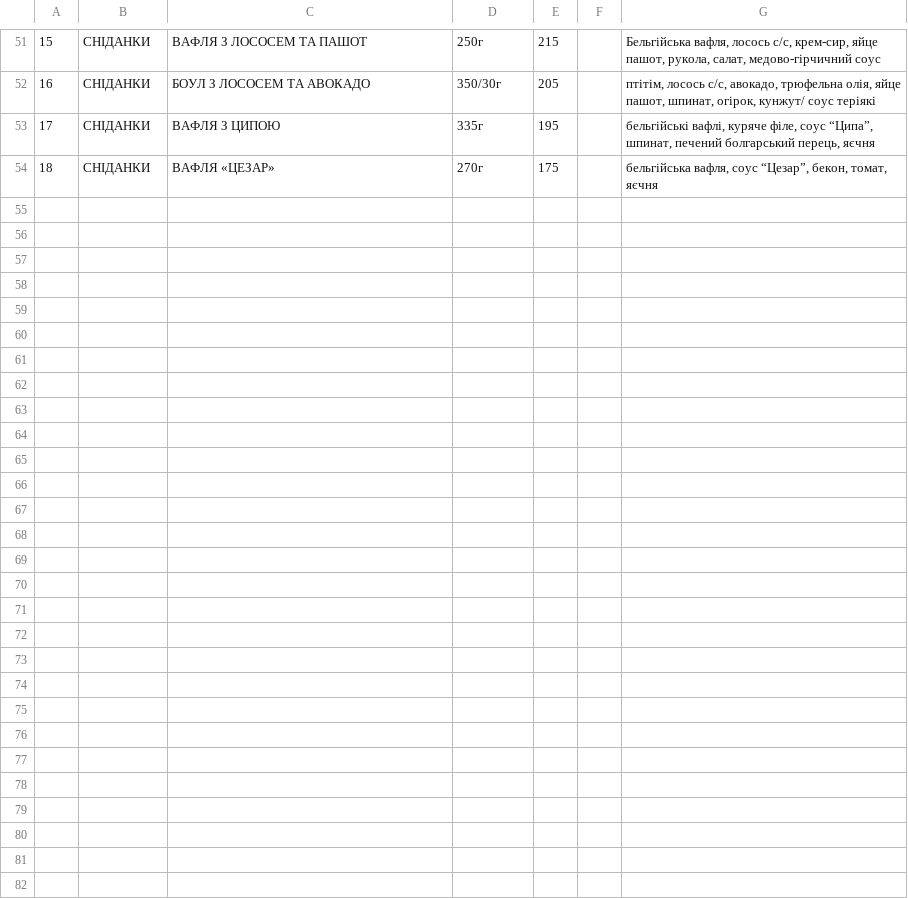
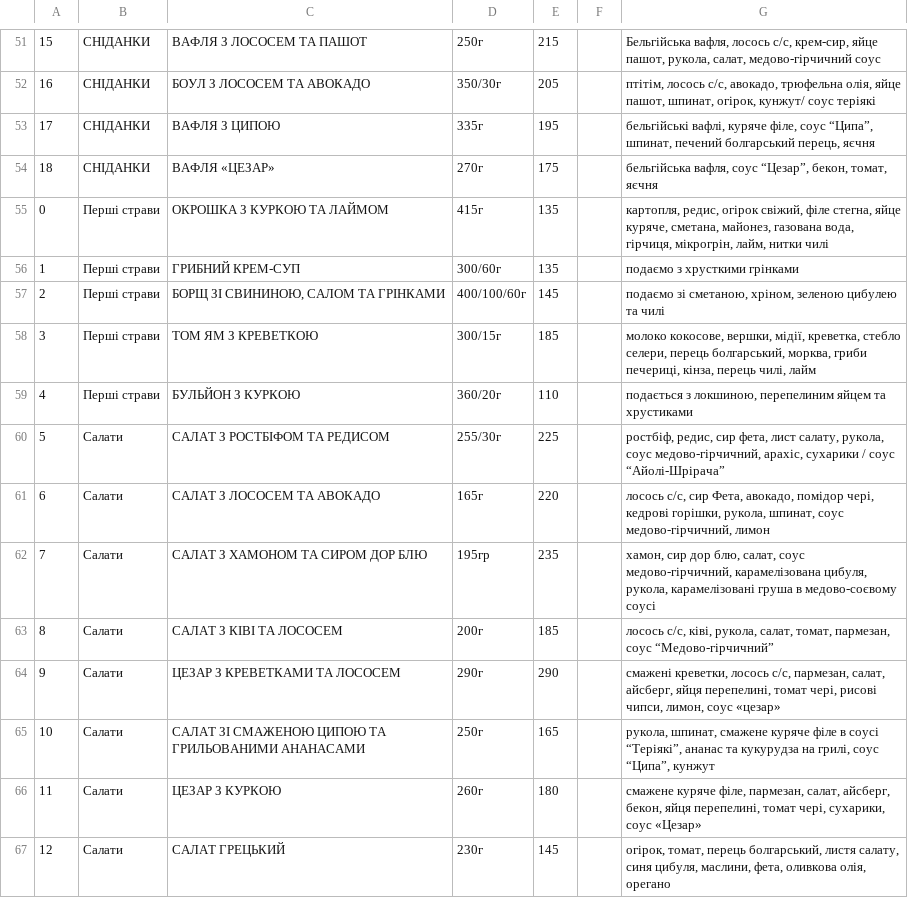
Before and after one commit to qipbot/monika2049, a CSV file: menu.csv, drawn as a sheet; only a part is shown, gaps mark what is left out; the diff names each change by its address in the sheet, - before the commit and + after, or states it on an @@ line.

Commit message:
Update menu.csv

```diff
--- a/menu.csv
+++ b/menu.csv
+row 55: 0 | Перші страви | ОКРОШКА З КУРКОЮ ТА ЛАЙМОМ | 415г | 135 |  | картопля, редис, огірок свіжий, філе стегна, яйце куряче, сметана, майонез, газована вода, гірчиця, мікрогрін, лайм, нитки чилі
+row 56: 1 | Перші страви | ГРИБНИЙ КРЕМ-СУП | 300/60г | 135 |  | подаємо з хрусткими грінками
+row 57: 2 | Перші страви | БОРЩ ЗІ СВИНИНОЮ, САЛОМ ТА ГРІНКАМИ | 400/100/60г | 145 |  | подаємо зі сметаною, хріном, зеленою цибулею та чилі
+row 58: 3 | Перші страви | ТОМ ЯМ З КРЕВЕТКОЮ | 300/15г | 185 |  | молоко кокосове, вершки, мідії, креветка, стебло селери, перець болгарський, морква, гриби печериці, кінза, перець чилі, лайм
+row 59: 4 | Перші страви | БУЛЬЙОН З КУРКОЮ | 360/20г | 110 |  | подається з локшиною, перепелиним яйцем та хрустиками
+row 60: 5 | Салати | САЛАТ З РОСТБІФОМ ТА РЕДИСОМ | 255/30г | 225 |  | ростбіф, редис, сир фета, лист салату, рукола, соус медово-гірчичний, арахіс, сухарики / соус “Айолі-Шрірача”
+row 61: 6 | Салати | САЛАТ З ЛОСОСЕМ ТА АВОКАДО | 165г | 220 |  | лосось с/с, сир Фета, авокадо, помідор чері, кедрові горішки, рукола, шпинат, соус медово-гірчичний, лимон
+row 62: 7 | Салати | САЛАТ З ХАМОНОМ ТА СИРОМ ДОР БЛЮ | 195гр | 235 |  | хамон, сир дор блю, салат, соус медово-гірчичний, карамелізована цибуля, рукола, карамелізовані груша в медово-соєвому соусі
+row 63: 8 | Салати | САЛАТ З КІВІ ТА ЛОСОСЕМ | 200г | 185 |  | лосось с/с, ківі, рукола, салат, томат, пармезан, соус “Медово-гірчичний”
+row 64: 9 | Салати | ЦЕЗАР З КРЕВЕТКАМИ ТА ЛОСОСЕМ | 290г | 290 |  | смажені креветки, лосось с/с, пармезан, салат, айсберг, яйця перепелині, томат чері, рисові чипси, лимон, соус «цезар»
+row 65: 10 | Салати | САЛАТ ЗІ СМАЖЕНОЮ ЦИПОЮ ТА ГРИЛЬОВАНИМИ АНАНАСАМИ | 250г | 165 |  | рукола, шпинат, смажене куряче філе в соусі “Теріякі”, ананас та кукурудза на грилі, соус “Ципа”, кунжут
+row 66: 11 | Салати | ЦЕЗАР З КУРКОЮ | 260г | 180 |  | смажене куряче філе, пармезан, салат, айсберг, бекон, яйця перепелині, томат чері, сухарики, соус «Цезар»
+row 67: 12 | Салати | САЛАТ ГРЕЦЬКИЙ | 230г | 145 |  | огірок, томат, перець болгарський, листя салату, синя цибуля, маслини, фета, оливкова олія, орегано
```
